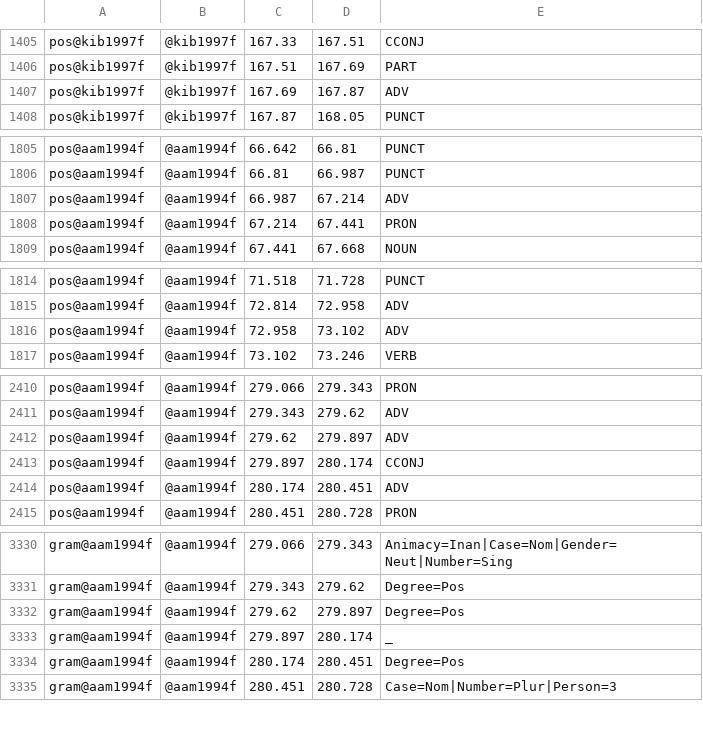
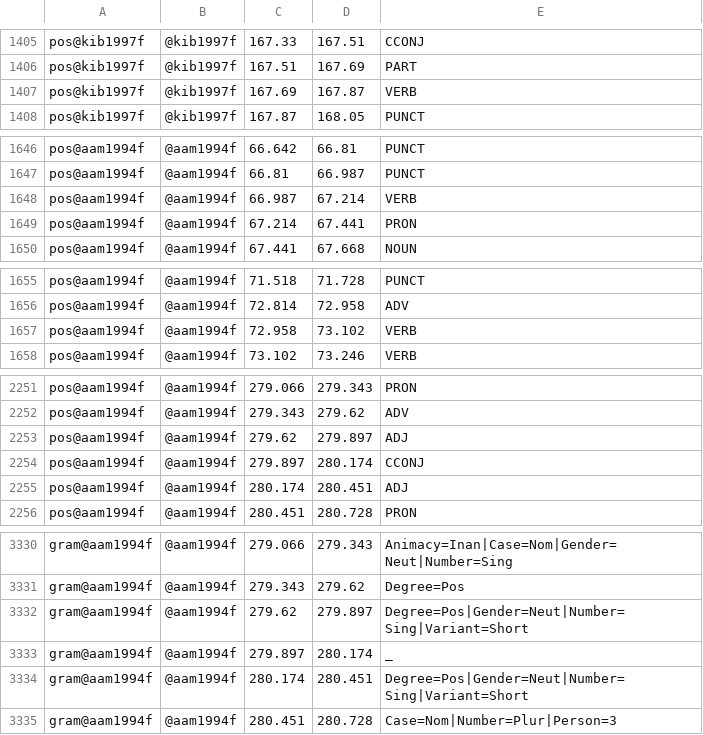
Before and after one commit to foretensoleil/blah, a TSV file: LiveCorpus/amitroshina.final.textgrid.tsv, drawn as a sheet; only a part is shown, gaps mark what is left out; the diff covers the shown part only.

Commit message:
Update amitroshina.final.textgrid.tsv

```diff
--- a/LiveCorpus/amitroshina.final.textgrid.tsv
+++ b/LiveCorpus/amitroshina.final.textgrid.tsv
@@ -1406,3 +1406,3 @@ pos@kib1997f	@kib1997f	167.33	167.51	CCONJ
 pos@kib1997f	@kib1997f	167.51	167.69	PART
-pos@kib1997f	@kib1997f	167.69	167.87	ADV
+pos@kib1997f	@kib1997f	167.69	167.87	VERB
 pos@kib1997f	@kib1997f	167.87	168.05	PUNCT
@@ -1806,3 +1647,3 @@ pos@aam1994f	@aam1994f	66.642	66.81	PUNCT
 pos@aam1994f	@aam1994f	66.81	66.987	PUNCT
-pos@aam1994f	@aam1994f	66.987	67.214	ADV
+pos@aam1994f	@aam1994f	66.987	67.214	VERB
 pos@aam1994f	@aam1994f	67.214	67.441	PRON
@@ -1815,3 +1656,3 @@ pos@aam1994f	@aam1994f	71.518	71.728	PUNCT
 pos@aam1994f	@aam1994f	72.814	72.958	ADV
-pos@aam1994f	@aam1994f	72.958	73.102	ADV
+pos@aam1994f	@aam1994f	72.958	73.102	VERB
 pos@aam1994f	@aam1994f	73.102	73.246	VERB
@@ -2411,5 +2252,5 @@ pos@aam1994f	@aam1994f	279.066	279.343	PRON
 pos@aam1994f	@aam1994f	279.343	279.62	ADV
-pos@aam1994f	@aam1994f	279.62	279.897	ADV
+pos@aam1994f	@aam1994f	279.62	279.897	ADJ
 pos@aam1994f	@aam1994f	279.897	280.174	CCONJ
-pos@aam1994f	@aam1994f	280.174	280.451	ADV
+pos@aam1994f	@aam1994f	280.174	280.451	ADJ
 pos@aam1994f	@aam1994f	280.451	280.728	PRON
@@ -3331,5 +3331,5 @@ gram@aam1994f	@aam1994f	279.066	279.343	Animacy=Inan|Case=Nom|Gender=Neut|Number
 gram@aam1994f	@aam1994f	279.343	279.62	Degree=Pos
-gram@aam1994f	@aam1994f	279.62	279.897	Degree=Pos
+gram@aam1994f	@aam1994f	279.62	279.897	Degree=Pos|Gender=Neut|Number=Sing|Variant=Short
 gram@aam1994f	@aam1994f	279.897	280.174	_
-gram@aam1994f	@aam1994f	280.174	280.451	Degree=Pos
+gram@aam1994f	@aam1994f	280.174	280.451	Degree=Pos|Gender=Neut|Number=Sing|Variant=Short
 gram@aam1994f	@aam1994f	280.451	280.728	Case=Nom|Number=Plur|Person=3
```
Also changed, not shown: 159 moved rows and 1 edited cell elsewhere in this file.
